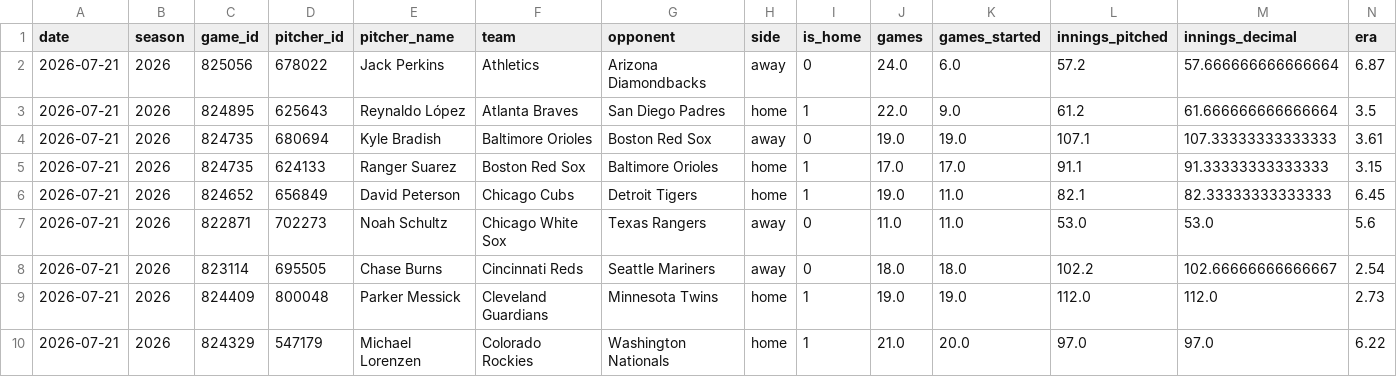
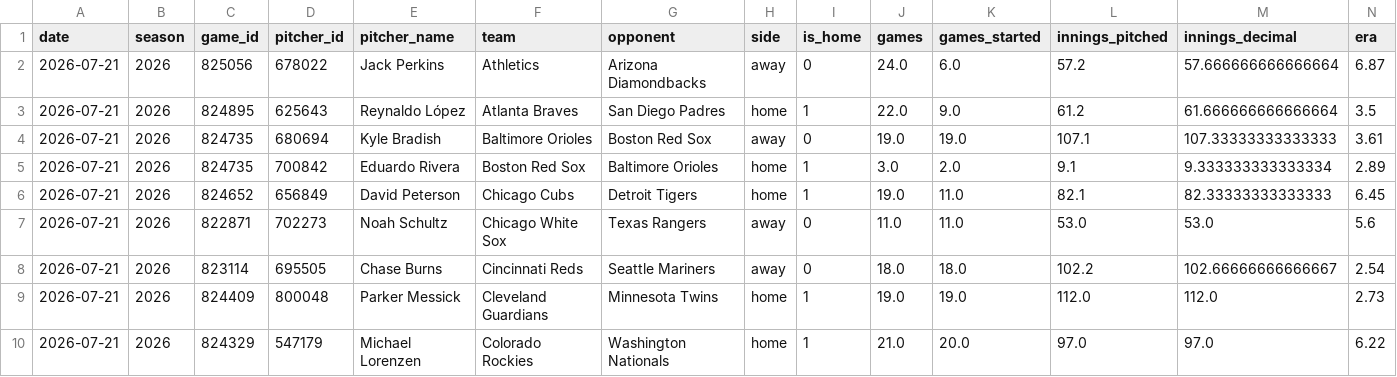
Before and after one commit to judebollera75-ops/mlb-ai-model, a CSV file: data/pitcher_stats/2026-07-21.csv, drawn as a sheet; only a part is shown; removed rows and columns are numbered as before the commit, all else as after; rows hold the shown columns only; the diff names each change by its address in the sheet, - before the commit and + after, or states it on an @@ line.

```diff
--- a/data/pitcher_stats/2026-07-21.csv
+++ b/data/pitcher_stats/2026-07-21.csv
-row 5: 2026-07-21 | 2026 | 824735 | 624133 | Ranger Suarez | Boston Red Sox | Baltimore Orioles | home | 1 | 17.0 | 17.0 | 91.1 | 91.33333333333333 | 3.15
+row 5: 2026-07-21 | 2026 | 824735 | 700842 | Eduardo Rivera | Boston Red Sox | Baltimore Orioles | home | 1 | 3.0 | 2.0 | 9.1 | 9.333333333333334 | 2.89
```
Also changed, not shown: data/features/pitcher_features.csv, data/final/master_dataset.csv, 19 other files.
